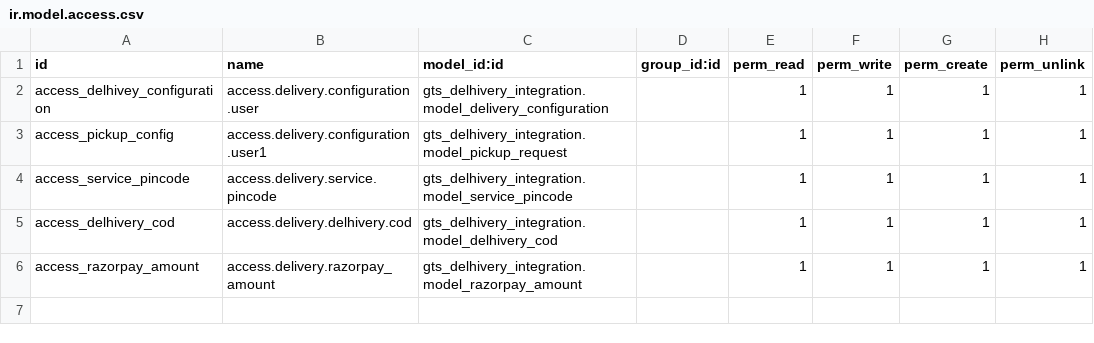
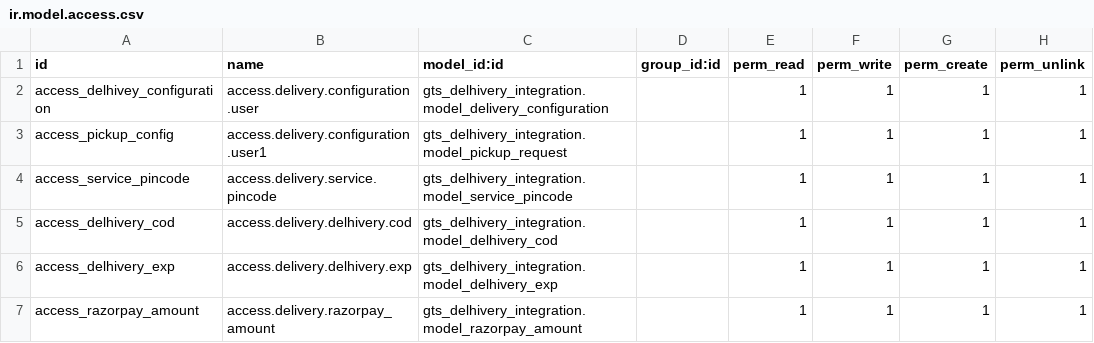
Before and after one commit to shalinwilson/oyak.in, a CSV file: gts_delhivery_integration/security/ir.model.access.csv, drawn as a sheet.

Commit message:
delhivery exp

```diff
--- a/gts_delhivery_integration/security/ir.model.access.csv
+++ b/gts_delhivery_integration/security/ir.model.access.csv
@@ -5,2 +5,3 @@ access_service_pincode,access.delivery.service.pincode,gts_delhivery_integration
 access_delhivery_cod,access.delivery.delhivery.cod,gts_delhivery_integration.model_delhivery_cod,,1,1,1,1
+access_delhivery_exp,access.delivery.delhivery.exp,gts_delhivery_integration.model_delhivery_exp,,1,1,1,1
 access_razorpay_amount,access.delivery.razorpay_amount,gts_delhivery_integration.model_razorpay_amount,,1,1,1,1
```
Also changed, not shown: 5 other files.
